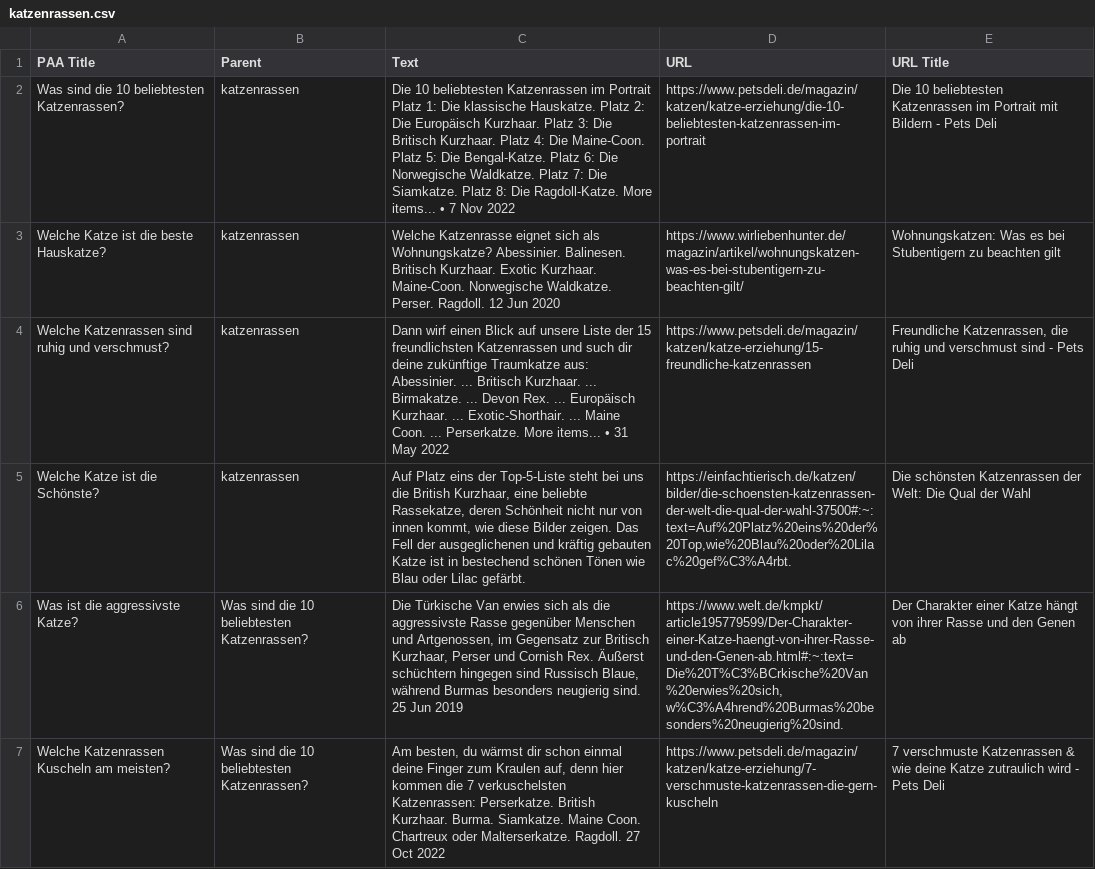
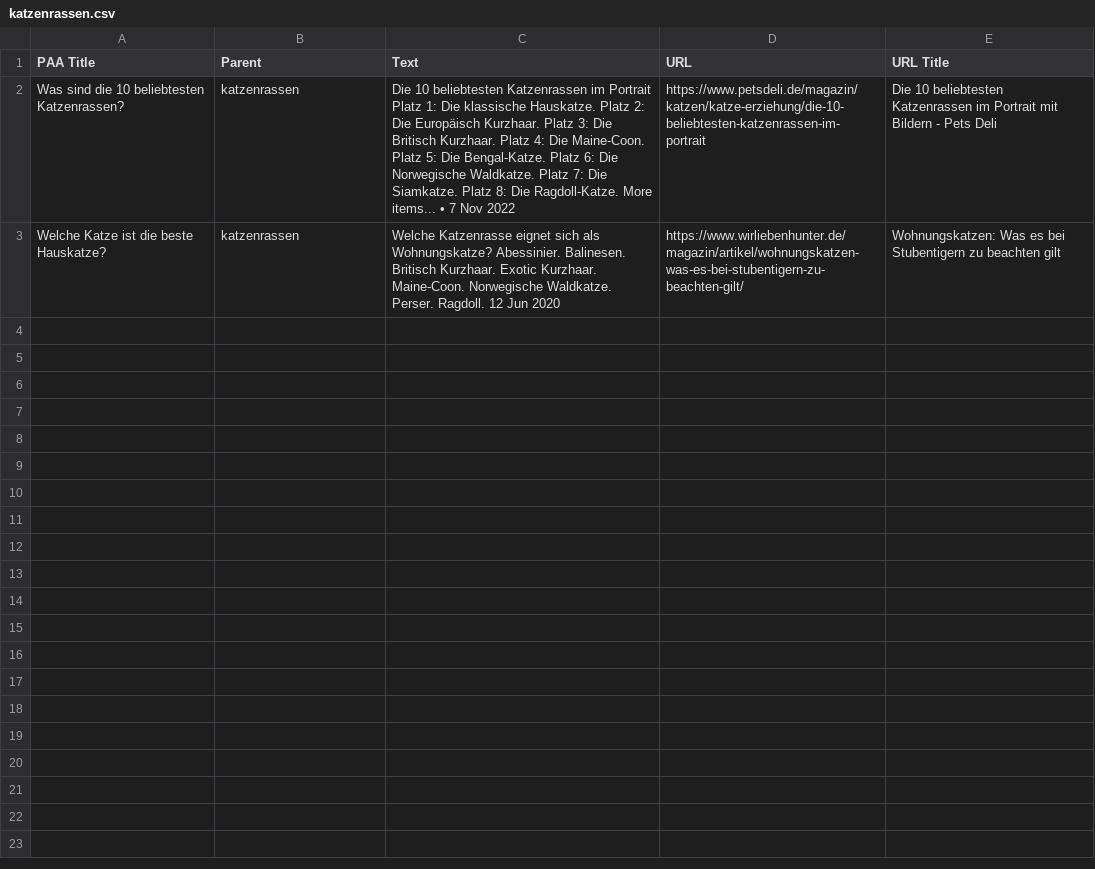
Before and after one commit to s1ac2x1/SimpleTradingSignals, a CSV file: openai/katzenrassen.csv, drawn as a sheet; only a part is shown; the diff covers the shown part only; the diff names each change by its address in the sheet, - before the commit and + after, or states it on an @@ line.

```diff
--- a/openai/katzenrassen.csv
+++ b/openai/katzenrassen.csv
-row 4: Welche Katzenrassen sind ruhig und verschmust? | katzenrassen | Dann wirf einen Blick auf unsere Liste der 15 freundlichsten Katzenrassen und such dir deine zukünftige Traumkatze aus: Abessinier. ... Britisch Kurzhaar. ... Birmakatze. ... Devon Rex. ... Europäisch Kurzhaar. ... Exotic-Shorthair. ... Maine Coon. ... Perserkatze. More items... • 31 May 2022 | https://www.petsdeli.de/magazin/katzen/katze-erziehung/15-freundliche-katzenrassen | Freundliche Katzenrassen, die ruhig und verschmust sind - Pets Deli
-row 5: Welche Katze ist die Schönste? | katzenrassen | Auf Platz eins der Top-5-Liste steht bei uns die British Kurzhaar, eine beliebte Rassekatze, deren Schönheit nicht nur von innen kommt, wie diese Bilder zeigen. Das Fell der ausgeglichenen und kräftig gebauten Katze ist in bestechend schönen Tönen wie Blau oder Lilac gefärbt. | https://einfachtierisch.de/katzen/bilder/die-schoensten-katzenrassen-der-welt-die-qual-der-wahl-37500#:~:text=Auf%20Platz%20eins%20der%20Top,wie%20Blau%20oder%20Lilac%20gef%C3%A4rbt. | Die schönsten Katzenrassen der Welt: Die Qual der Wahl
-row 6: Was ist die aggressivste Katze? | Was sind die 10 beliebtesten Katzenrassen? | Die Türkische Van erwies sich als die aggressivste Rasse gegenüber Menschen und Artgenossen, im Gegensatz zur Britisch Kurzhaar, Perser und Cornish Rex. Äußerst schüchtern hingegen sind Russisch Blaue, während Burmas besonders neugierig sind. 25 Jun 2019 | https://www.welt.de/kmpkt/article195779599/Der-Charakter-einer-Katze-haengt-von-ihrer-Rasse-und-den-Genen-ab.html#:~:text=Die%20T%C3%BCrkische%20Van%20erwies%20sich,w%C3%A4hrend%20Burmas%20besonders%20neugierig%20sind. | Der Charakter einer Katze hängt von ihrer Rasse und den Genen ab
-row 7: Welche Katzenrassen Kuscheln am meisten? | Was sind die 10 beliebtesten Katzenrassen? | Am besten, du wärmst dir schon einmal deine Finger zum Kraulen auf, denn hier kommen die 7 verkuschelsten Katzenrassen: Perserkatze. British Kurzhaar. Burma. Siamkatze. Maine Coon. Chartreux oder Malterserkatze. Ragdoll. 27 Oct 2022 | https://www.petsdeli.de/magazin/katzen/katze-erziehung/7-verschmuste-katzenrassen-die-gern-kuscheln | 7 verschmuste Katzenrassen & wie deine Katze zutraulich wird - Pets Deli
```
Also changed, not shown: 4 removed rows elsewhere in this file, 1 other file.
